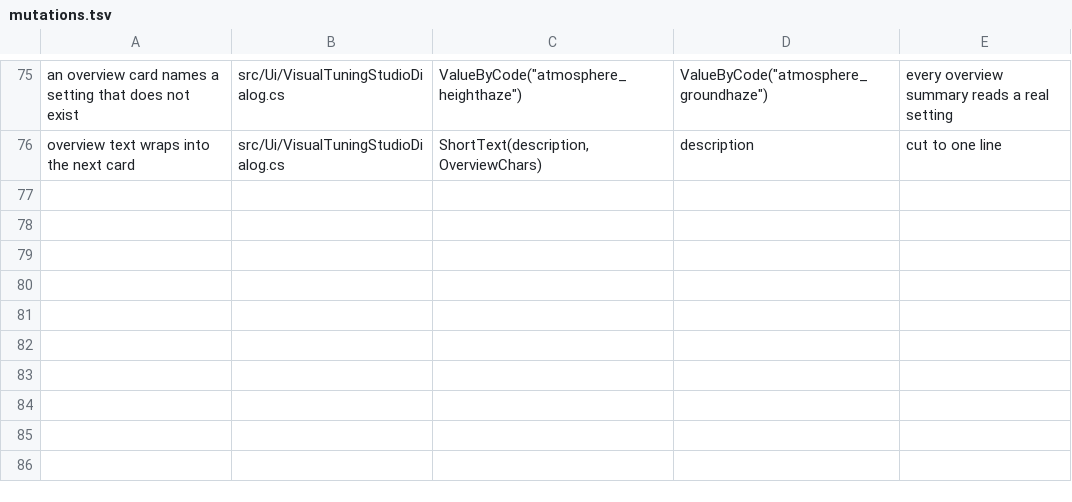
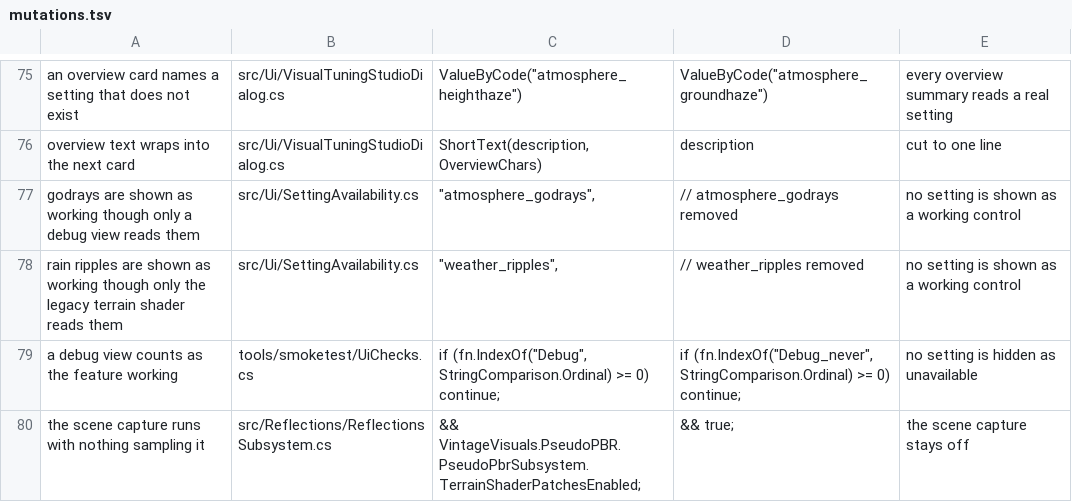
Before and after one commit to ImperfectRain/Vintage-Visuals, a TSV file: tools/mutate/mutations.tsv, drawn as a sheet; only a part is shown, gaps mark what is left out; the diff names each change by its address in the sheet, - before the commit and + after, or states it on an @@ line.

```diff
--- a/tools/mutate/mutations.tsv
+++ b/tools/mutate/mutations.tsv
+row 77: godrays are shown as working though only a debug view reads them | src/Ui/SettingAvailability.cs | "atmosphere_godrays", | // atmosphere_godrays removed | no setting is shown as a working control
+row 78: rain ripples are shown as working though only the legacy terrain shader reads them | src/Ui/SettingAvailability.cs | "weather_ripples", | // weather_ripples removed | no setting is shown as a working control
+row 79: a debug view counts as the feature working | tools/smoketest/UiChecks.cs | if (fn.IndexOf("Debug", StringComparison.Ordinal) >= 0) continue; | if (fn.IndexOf("Debug_never", StringComparison.Ordinal) >= 0) continue; | no setting is hidden as unavailable
+row 80: the scene capture runs with nothing sampling it | src/Reflections/ReflectionsSubsystem.cs | && VintageVisuals.PseudoPBR.PseudoPbrSubsystem.TerrainShaderPatchesEnabled; | && true; | the scene capture stays off
```
Also changed, not shown: 6 other files.
